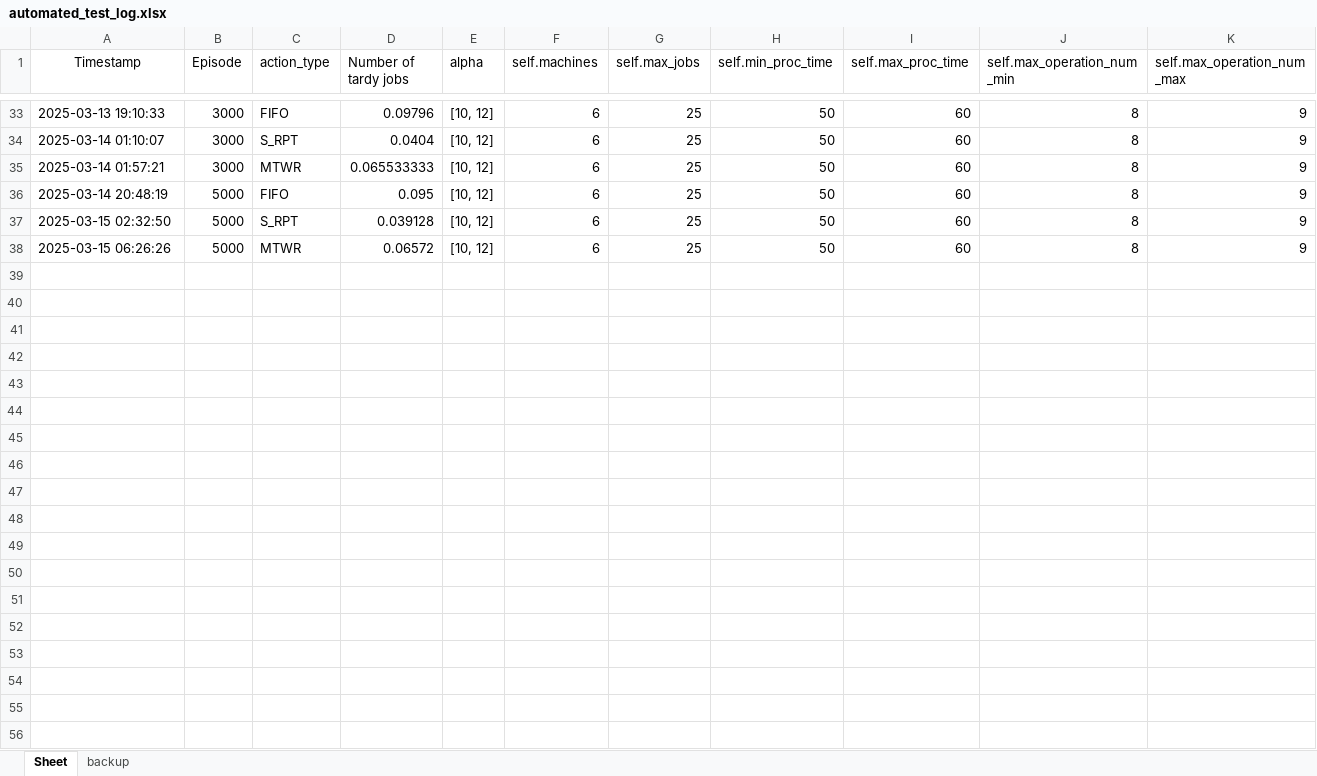
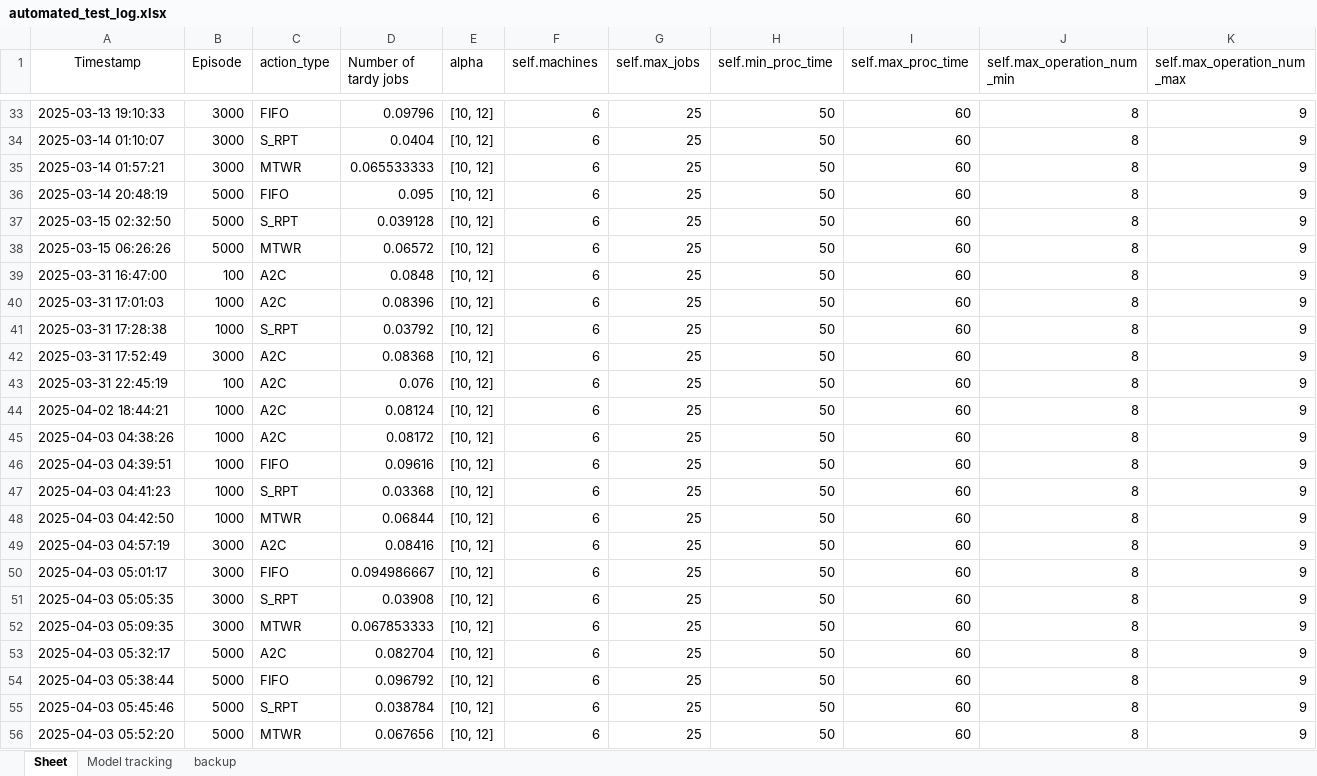
Before and after one commit to Aiden-Ng/Dynamic-Job-Shop-scheduling-with-deep-actor-critic-neural-network, an Excel workbook: (TESTING) automated_testing/automated_test_log.xlsx, sheet Sheet, drawn as a sheet; only a part is shown, gaps mark what is left out; values as stored, in another font and other column widths than the file's, no borders; the diff names each change by its address in the sheet, - before the commit and + after, or states it on an @@ line.

Commit message:
Basic neural network that is working for FYP
1. Manage to make the neural network to work for 25 job instance.
2. Compiled and viewed result from tensorboard and automated test, seems like it works

```diff
--- a/(TESTING) automated_testing/automated_test_log.xlsx (sheet Sheet)
+++ b/(TESTING) automated_testing/automated_test_log.xlsx (sheet Sheet)
+sheet tab: Model tracking
+row 39: 2025-03-31 16:47:00 | 100 | A2C | 0.0848 | [10, 12] | 6 | 25 | 50 | 60 | 8 | 9
+row 40: 2025-03-31 17:01:03 | 1000 | A2C | 0.08396 | [10, 12] | 6 | 25 | 50 | 60 | 8 | 9
+row 41: 2025-03-31 17:28:38 | 1000 | S_RPT | 0.03792 | [10, 12] | 6 | 25 | 50 | 60 | 8 | 9
+row 42: 2025-03-31 17:52:49 | 3000 | A2C | 0.08368 | [10, 12] | 6 | 25 | 50 | 60 | 8 | 9
+row 43: 2025-03-31 22:45:19 | 100 | A2C | 0.076 | [10, 12] | 6 | 25 | 50 | 60 | 8 | 9
+row 44: 2025-04-02 18:44:21 | 1000 | A2C | 0.08124 | [10, 12] | 6 | 25 | 50 | 60 | 8 | 9
+row 45: 2025-04-03 04:38:26 | 1000 | A2C | 0.08172 | [10, 12] | 6 | 25 | 50 | 60 | 8 | 9
+row 46: 2025-04-03 04:39:51 | 1000 | FIFO | 0.09616 | [10, 12] | 6 | 25 | 50 | 60 | 8 | 9
+row 47: 2025-04-03 04:41:23 | 1000 | S_RPT | 0.03368 | [10, 12] | 6 | 25 | 50 | 60 | 8 | 9
+row 48: 2025-04-03 04:42:50 | 1000 | MTWR | 0.06844 | [10, 12] | 6 | 25 | 50 | 60 | 8 | 9
+row 49: 2025-04-03 04:57:19 | 3000 | A2C | 0.08416 | [10, 12] | 6 | 25 | 50 | 60 | 8 | 9
+row 50: 2025-04-03 05:01:17 | 3000 | FIFO | 0.094986667 | [10, 12] | 6 | 25 | 50 | 60 | 8 | 9
+row 51: 2025-04-03 05:05:35 | 3000 | S_RPT | 0.03908 | [10, 12] | 6 | 25 | 50 | 60 | 8 | 9
+row 52: 2025-04-03 05:09:35 | 3000 | MTWR | 0.067853333 | [10, 12] | 6 | 25 | 50 | 60 | 8 | 9
+row 53: 2025-04-03 05:32:17 | 5000 | A2C | 0.082704 | [10, 12] | 6 | 25 | 50 | 60 | 8 | 9
+row 54: 2025-04-03 05:38:44 | 5000 | FIFO | 0.096792 | [10, 12] | 6 | 25 | 50 | 60 | 8 | 9
+row 55: 2025-04-03 05:45:46 | 5000 | S_RPT | 0.038784 | [10, 12] | 6 | 25 | 50 | 60 | 8 | 9
+row 56: 2025-04-03 05:52:20 | 5000 | MTWR | 0.067656 | [10, 12] | 6 | 25 | 50 | 60 | 8 | 9
```
Also changed, not shown: 9 other files.
